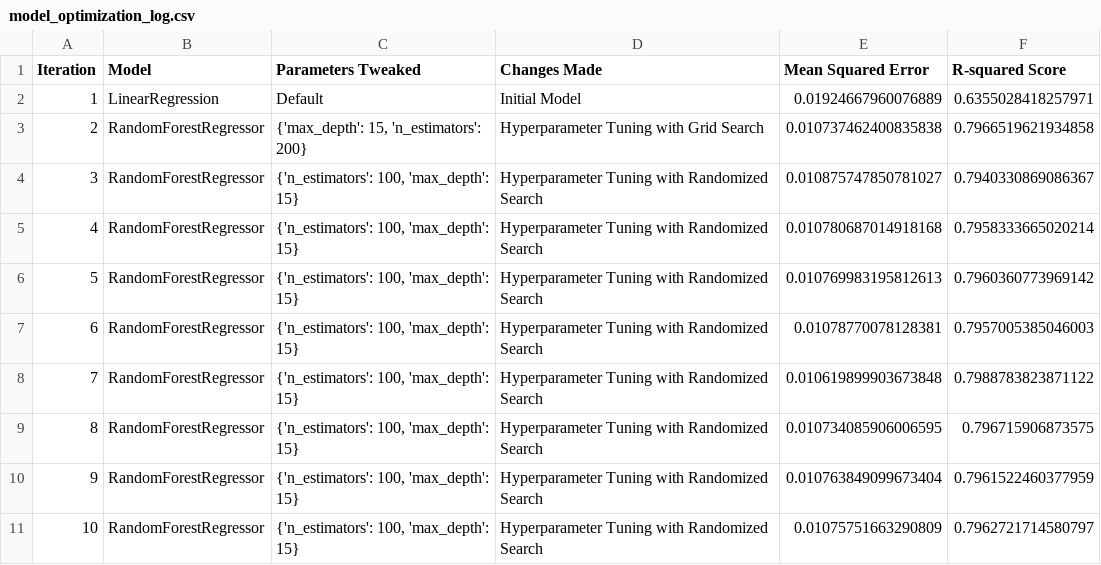
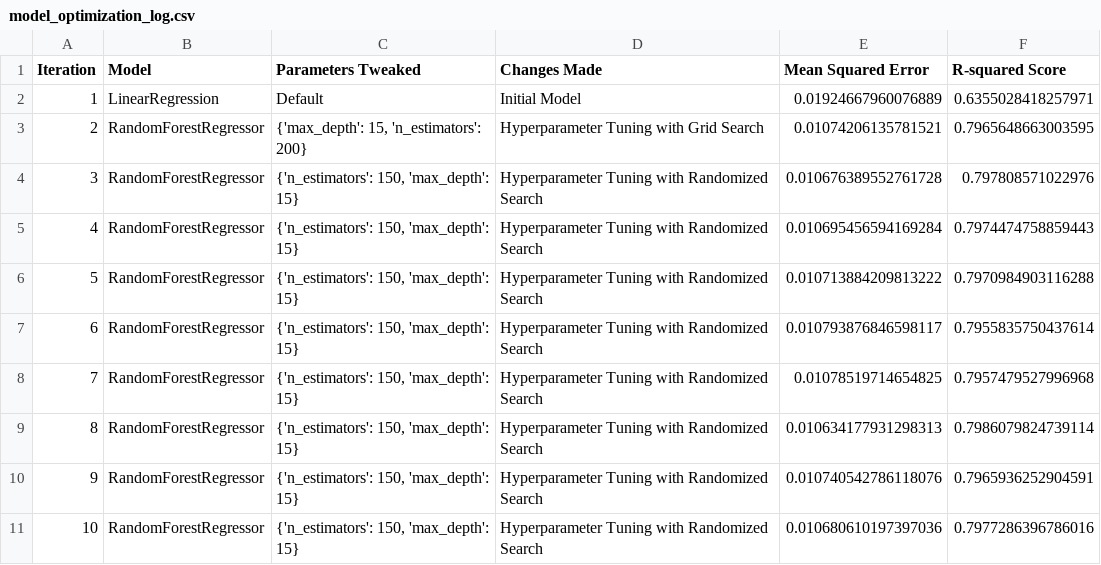
Before and after one commit to ARFANHASSAN/Final_project, a CSV file: ML/model_optimization_log.csv, drawn as a sheet.

Commit message:
Data Madel Optimization

```diff
--- a/ML/model_optimization_log.csv
+++ b/ML/model_optimization_log.csv
@@ -2,10 +2,10 @@ Iteration,Model,Parameters Tweaked,Changes Made,Mean Squared Error,R-squared Sco
 1,LinearRegression,Default,Initial Model,0.01924667960076889,0.6355028418257971
-2,RandomForestRegressor,"{'max_depth': 15, 'n_estimators': 200}",Hyperparameter Tuning with Grid Search,0.010737462400835838,0.7966519621934858
-3,RandomForestRegressor,"{'n_estimators': 100, 'max_depth': 15}",Hyperparameter Tuning with Randomized Search,0.010875747850781027,0.7940330869086367
-4,RandomForestRegressor,"{'n_estimators': 100, 'max_depth': 15}",Hyperparameter Tuning with Randomized Search,0.010780687014918168,0.7958333665020214
-5,RandomForestRegressor,"{'n_estimators': 100, 'max_depth': 15}",Hyperparameter Tuning with Randomized Search,0.010769983195812613,0.7960360773969142
-6,RandomForestRegressor,"{'n_estimators': 100, 'max_depth': 15}",Hyperparameter Tuning with Randomized Search,0.01078770078128381,0.7957005385046003
-7,RandomForestRegressor,"{'n_estimators': 100, 'max_depth': 15}",Hyperparameter Tuning with Randomized Search,0.010619899903673848,0.7988783823871122
-8,RandomForestRegressor,"{'n_estimators': 100, 'max_depth': 15}",Hyperparameter Tuning with Randomized Search,0.010734085906006595,0.796715906873575
-9,RandomForestRegressor,"{'n_estimators': 100, 'max_depth': 15}",Hyperparameter Tuning with Randomized Search,0.010763849099673404,0.7961522460377959
-10,RandomForestRegressor,"{'n_estimators': 100, 'max_depth': 15}",Hyperparameter Tuning with Randomized Search,0.01075751663290809,0.7962721714580797
+2,RandomForestRegressor,"{'max_depth': 15, 'n_estimators': 200}",Hyperparameter Tuning with Grid Search,0.01074206135781521,0.7965648663003595
+3,RandomForestRegressor,"{'n_estimators': 150, 'max_depth': 15}",Hyperparameter Tuning with Randomized Search,0.010676389552761728,0.797808571022976
+4,RandomForestRegressor,"{'n_estimators': 150, 'max_depth': 15}",Hyperparameter Tuning with Randomized Search,0.010695456594169284,0.7974474758859443
+5,RandomForestRegressor,"{'n_estimators': 150, 'max_depth': 15}",Hyperparameter Tuning with Randomized Search,0.010713884209813222,0.7970984903116288
+6,RandomForestRegressor,"{'n_estimators': 150, 'max_depth': 15}",Hyperparameter Tuning with Randomized Search,0.010793876846598117,0.7955835750437614
+7,RandomForestRegressor,"{'n_estimators': 150, 'max_depth': 15}",Hyperparameter Tuning with Randomized Search,0.01078519714654825,0.7957479527996968
+8,RandomForestRegressor,"{'n_estimators': 150, 'max_depth': 15}",Hyperparameter Tuning with Randomized Search,0.010634177931298313,0.7986079824739114
+9,RandomForestRegressor,"{'n_estimators': 150, 'max_depth': 15}",Hyperparameter Tuning with Randomized Search,0.010740542786118076,0.7965936252904591
+10,RandomForestRegressor,"{'n_estimators': 150, 'max_depth': 15}",Hyperparameter Tuning with Randomized Search,0.010680610197397036,0.7977286396786016
```
Also changed, not shown: 2 other files.
